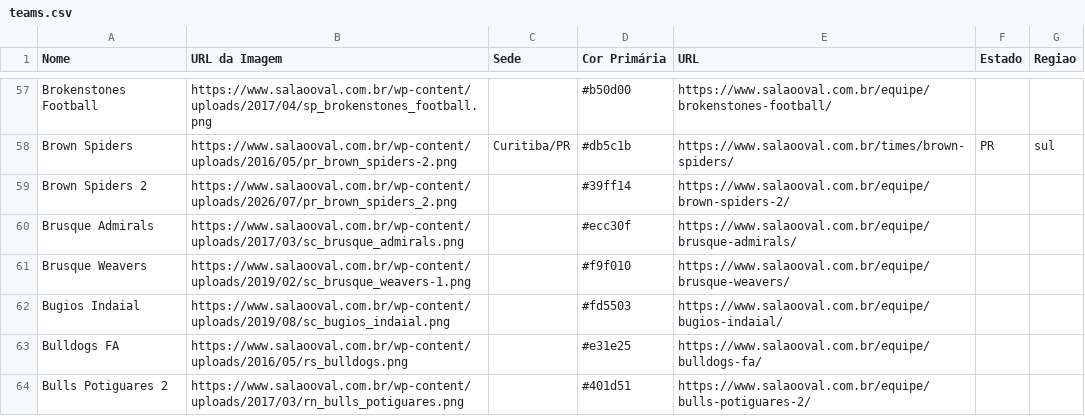
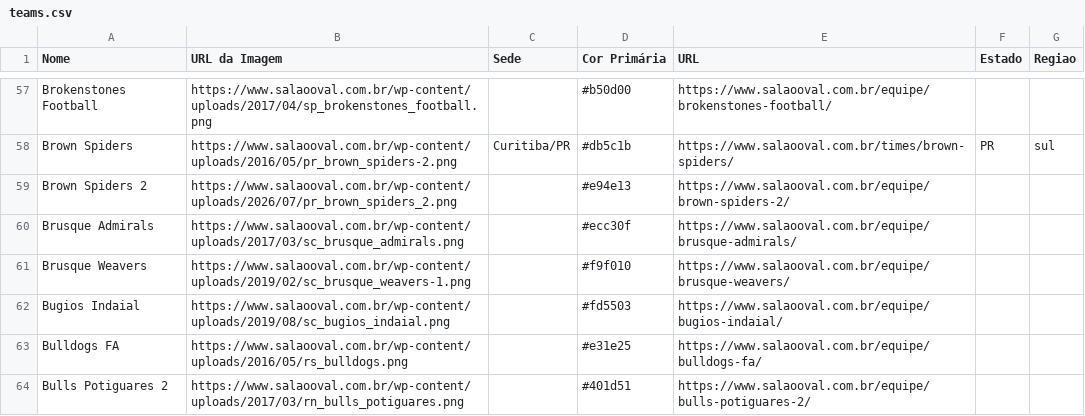
Before and after one commit to VictorOrtins/CinturaoDoFABR, a CSV file: backend/seed_data/teams.csv, drawn as a sheet; only a part is shown, gaps mark what is left out.

```diff
--- a/backend/seed_data/teams.csv
+++ b/backend/seed_data/teams.csv
@@ -58,3 +58,3 @@ Brokenstones Football,https://www.salaooval.com.br/wp-content/uploads/2017/04/sp
 Brown Spiders,https://www.salaooval.com.br/wp-content/uploads/2016/05/pr_brown_spiders-2.png,Curitiba/PR,#db5c1b,https://www.salaooval.com.br/times/brown-spiders/,PR,sul
-Brown Spiders 2,https://www.salaooval.com.br/wp-content/uploads/2026/07/pr_brown_spiders_2.png,,#39ff14,https://www.salaooval.com.br/equipe/brown-spiders-2/,,
+Brown Spiders 2,https://www.salaooval.com.br/wp-content/uploads/2026/07/pr_brown_spiders_2.png,,#e94e13,https://www.salaooval.com.br/equipe/brown-spiders-2/,,
 Brusque Admirals,https://www.salaooval.com.br/wp-content/uploads/2017/03/sc_brusque_admirals.png,,#ecc30f,https://www.salaooval.com.br/equipe/brusque-admirals/,,
```
Also changed, not shown: 1 other file.
